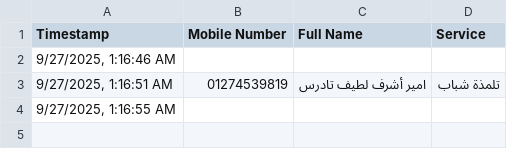
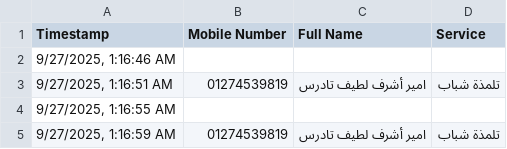
Before and after one commit to michael-zarif/attendance-app, a CSV file: attendance.csv, drawn as a sheet.

```diff
--- a/attendance.csv
+++ b/attendance.csv
@@ -4 +4,2 @@ Timestamp,Mobile Number,Full Name,Service
 "9/27/2025, 1:16:55 AM","","",""
+"9/27/2025, 1:16:59 AM","01274539819","امير أشرف لطيف تادرس","تلمذة شباب"
```
